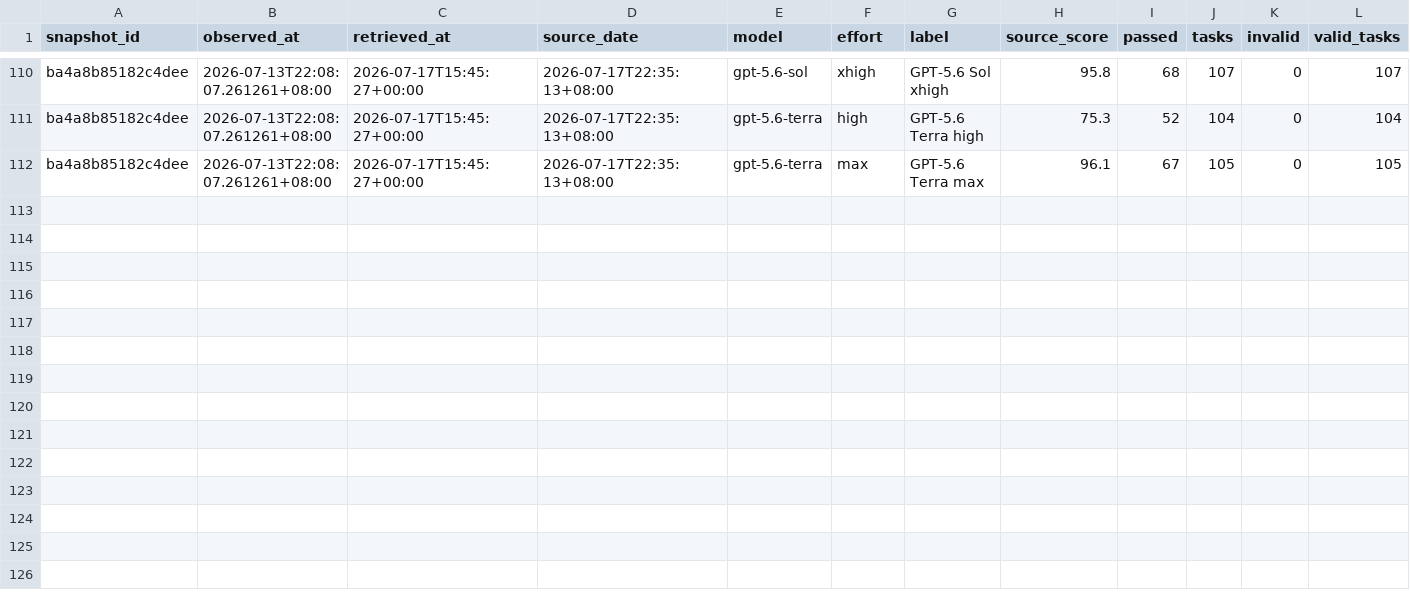
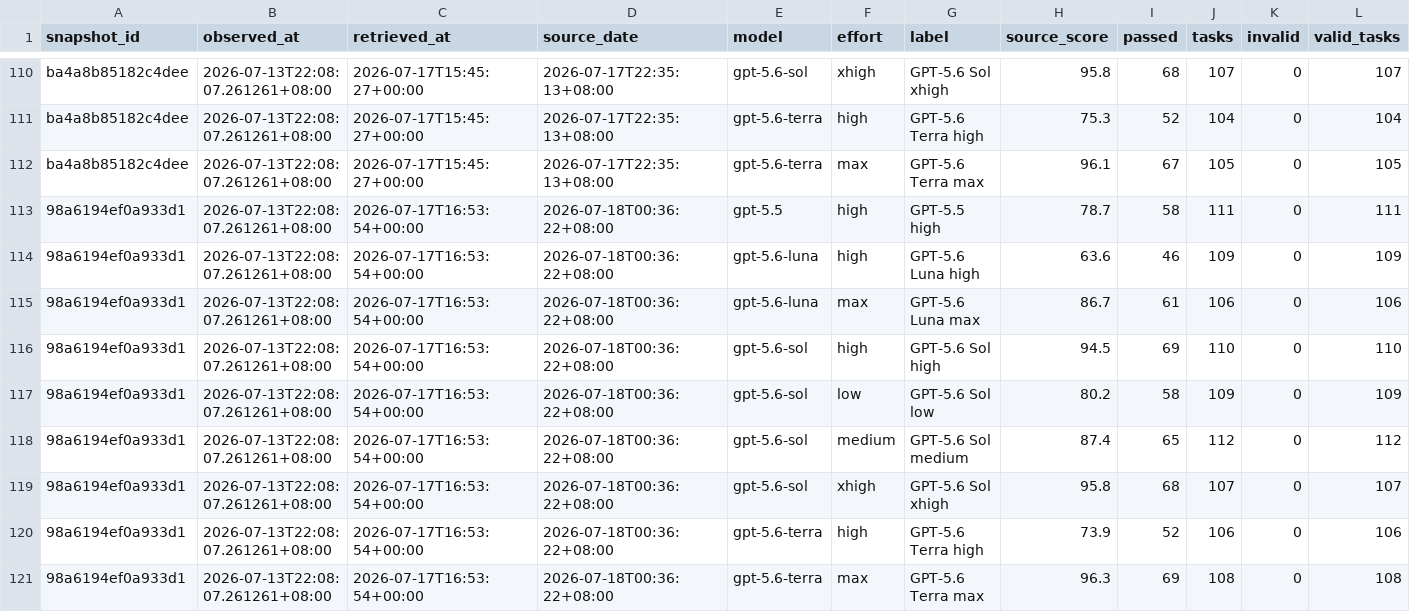
Before and after one commit to Lurk6725/codex-5.6-model-radar-, a CSV file: data/api/model_iq_history.csv, drawn as a sheet; only a part is shown, gaps mark what is left out; rows hold the shown columns only; the diff names each change by its address in the sheet, - before the commit and + after, or states it on an @@ line.

```diff
--- a/data/api/model_iq_history.csv
+++ b/data/api/model_iq_history.csv
+row 113: 98a6194ef0a933d1 | 2026-07-13T22:08:07.261261+08:00 | 2026-07-17T16:53:54+00:00 | 2026-07-18T00:36:22+08:00 | gpt-5.5 | high | GPT-5.5 high | 78.7 | 58 | 111 | 0 | 111
+row 114: 98a6194ef0a933d1 | 2026-07-13T22:08:07.261261+08:00 | 2026-07-17T16:53:54+00:00 | 2026-07-18T00:36:22+08:00 | gpt-5.6-luna | high | GPT-5.6 Luna high | 63.6 | 46 | 109 | 0 | 109
+row 115: 98a6194ef0a933d1 | 2026-07-13T22:08:07.261261+08:00 | 2026-07-17T16:53:54+00:00 | 2026-07-18T00:36:22+08:00 | gpt-5.6-luna | max | GPT-5.6 Luna max | 86.7 | 61 | 106 | 0 | 106
+row 116: 98a6194ef0a933d1 | 2026-07-13T22:08:07.261261+08:00 | 2026-07-17T16:53:54+00:00 | 2026-07-18T00:36:22+08:00 | gpt-5.6-sol | high | GPT-5.6 Sol high | 94.5 | 69 | 110 | 0 | 110
+row 117: 98a6194ef0a933d1 | 2026-07-13T22:08:07.261261+08:00 | 2026-07-17T16:53:54+00:00 | 2026-07-18T00:36:22+08:00 | gpt-5.6-sol | low | GPT-5.6 Sol low | 80.2 | 58 | 109 | 0 | 109
+row 118: 98a6194ef0a933d1 | 2026-07-13T22:08:07.261261+08:00 | 2026-07-17T16:53:54+00:00 | 2026-07-18T00:36:22+08:00 | gpt-5.6-sol | medium | GPT-5.6 Sol medium | 87.4 | 65 | 112 | 0 | 112
+row 119: 98a6194ef0a933d1 | 2026-07-13T22:08:07.261261+08:00 | 2026-07-17T16:53:54+00:00 | 2026-07-18T00:36:22+08:00 | gpt-5.6-sol | xhigh | GPT-5.6 Sol xhigh | 95.8 | 68 | 107 | 0 | 107
+row 120: 98a6194ef0a933d1 | 2026-07-13T22:08:07.261261+08:00 | 2026-07-17T16:53:54+00:00 | 2026-07-18T00:36:22+08:00 | gpt-5.6-terra | high | GPT-5.6 Terra high | 73.9 | 52 | 106 | 0 | 106
+row 121: 98a6194ef0a933d1 | 2026-07-13T22:08:07.261261+08:00 | 2026-07-17T16:53:54+00:00 | 2026-07-18T00:36:22+08:00 | gpt-5.6-terra | max | GPT-5.6 Terra max | 96.3 | 69 | 108 | 0 | 108
```
Also changed, not shown: 4 other files.
